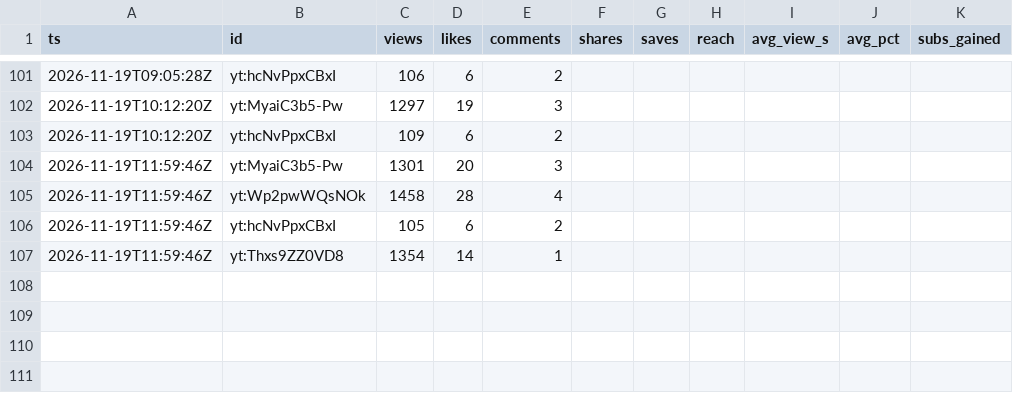
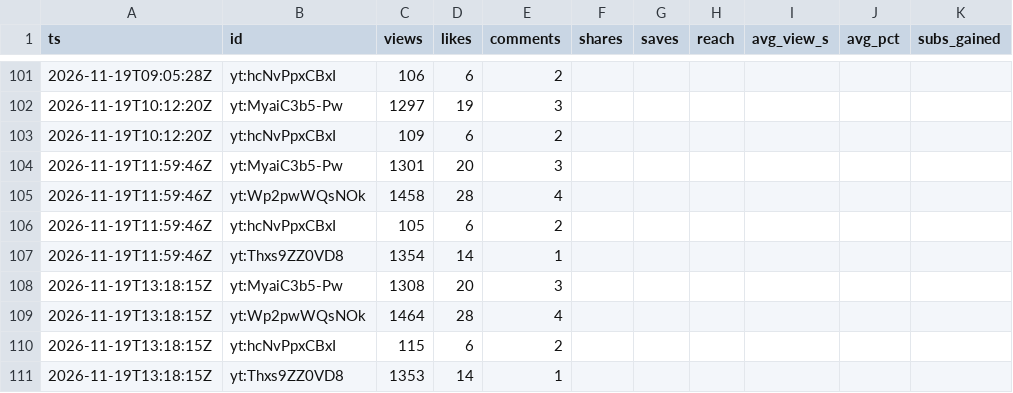
Before and after one commit to F-TestR/youtube-discord-scoreboard, a CSV file: stats/data/history/posts-2026-11.csv, drawn as a sheet; only a part is shown, gaps mark what is left out; the diff names each change by its address in the sheet, - before the commit and + after, or states it on an @@ line.

```diff
--- a/stats/data/history/posts-2026-11.csv
+++ b/stats/data/history/posts-2026-11.csv
+row 108: 2026-11-19T13:18:15Z | yt:MyaiC3b5-Pw | 1308 | 20 | 3
+row 109: 2026-11-19T13:18:15Z | yt:Wp2pwWQsNOk | 1464 | 28 | 4
+row 110: 2026-11-19T13:18:15Z | yt:hcNvPpxCBxI | 115 | 6 | 2
+row 111: 2026-11-19T13:18:15Z | yt:Thxs9ZZ0VD8 | 1353 | 14 | 1
```
Also changed, not shown: stats/data/history/accounts-2026-11.csv, 3 other files.
